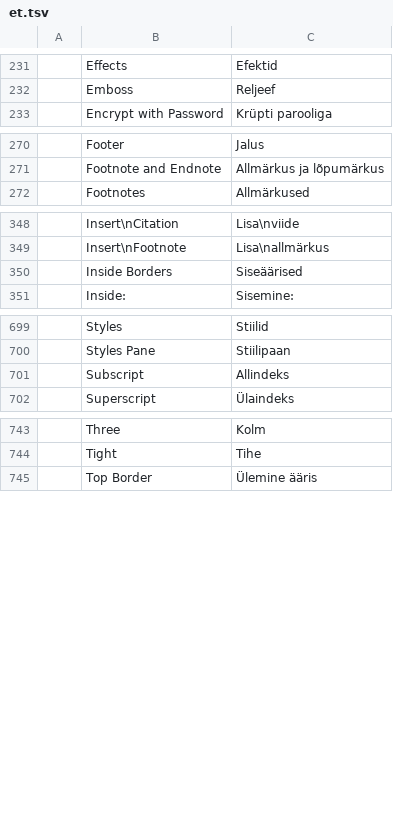
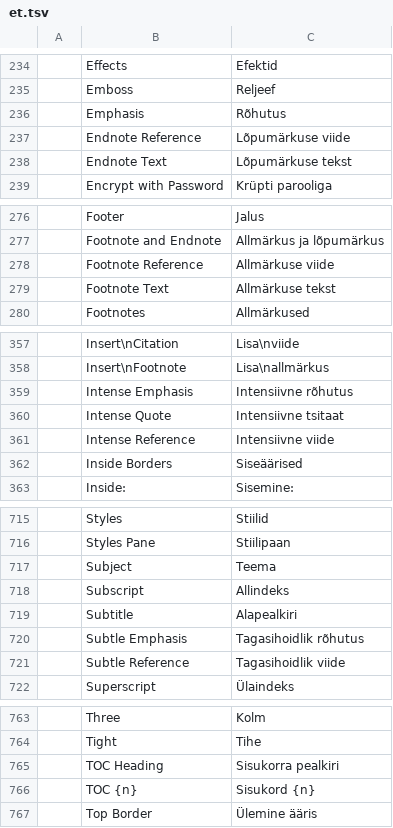
Before and after one commit to SNTBonvin/wordcraftmine, a TSV file: crates/ui-egui/src/i18n/et.tsv, drawn as a sheet; only a part is shown, gaps mark what is left out; the diff covers the shown part only; the diff names each change by its address in the sheet, - before the commit and + after, or states it on an @@ line.

```diff
--- a/crates/ui-egui/src/i18n/et.tsv
+++ b/crates/ui-egui/src/i18n/et.tsv
+row 236:  | Emphasis | Rõhutus
+row 237:  | Endnote Reference | Lõpumärkuse viide
+row 238:  | Endnote Text | Lõpumärkuse tekst
+row 278:  | Footnote Reference | Allmärkuse viide
+row 279:  | Footnote Text | Allmärkuse tekst
+row 359:  | Intense Emphasis | Intensiivne rõhutus
+row 360:  | Intense Quote | Intensiivne tsitaat
+row 361:  | Intense Reference | Intensiivne viide
+row 717:  | Subject | Teema
+row 719:  | Subtitle | Alapealkiri
+row 720:  | Subtle Emphasis | Tagasihoidlik rõhutus
+row 721:  | Subtle Reference | Tagasihoidlik viide
+row 765:  | TOC Heading | Sisukorra pealkiri
+row 766:  | TOC {n} | Sisukord {n}
```
Also changed, not shown: 10 added rows elsewhere in this file, crates/ui-egui/src/i18n/es.tsv, crates/ui-egui/src/i18n/tr.tsv, 1 other file.
